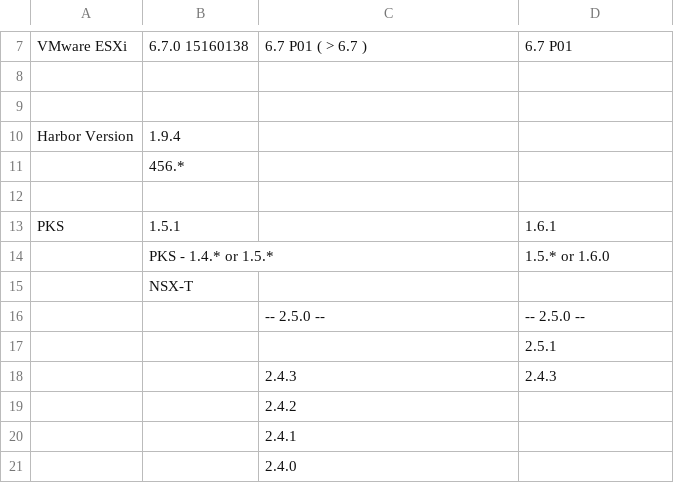
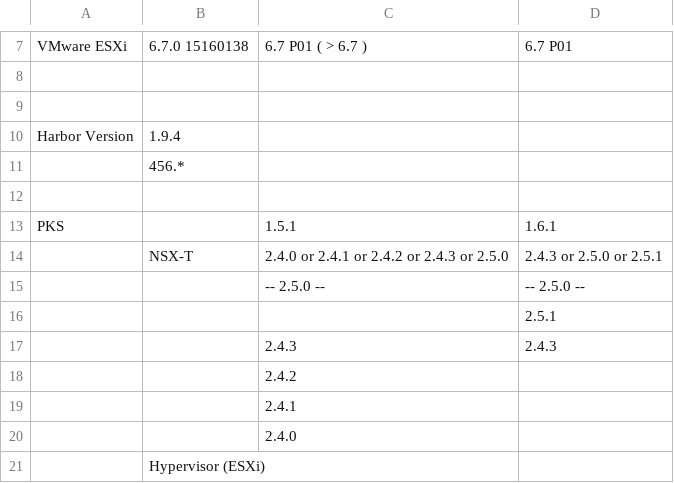
Before and after one commit to Tanzu-Solutions-Engineering/CaaSEnv, a CSV file: version.csv, drawn as a sheet; only a part is shown, gaps mark what is left out; the shorter side is filled out with more unchanged rows.

Commit message:
Update version.csv

```diff
--- a/version.csv
+++ b/version.csv
@@ -12,5 +12,4 @@ Harbor Version , 1.9.4 ,,
 ,,,
-PKS , 1.5.1                 ,,  1.6.1
-    , PKS - 1.4.* or 1.5.*  ,, 1.5.* or 1.6.0
-    , NSX-T                 ,,
+PKS ,                       , 1.5.1 ,  1.6.1
+    , NSX-T                 , 2.4.0	or 2.4.1 or 2.4.2 or 2.4.3 or 2.5.0 ,  2.4.3 or 2.5.0	or 2.5.1
     ,                       , -- 2.5.0 -- , -- 2.5.0 --
```
